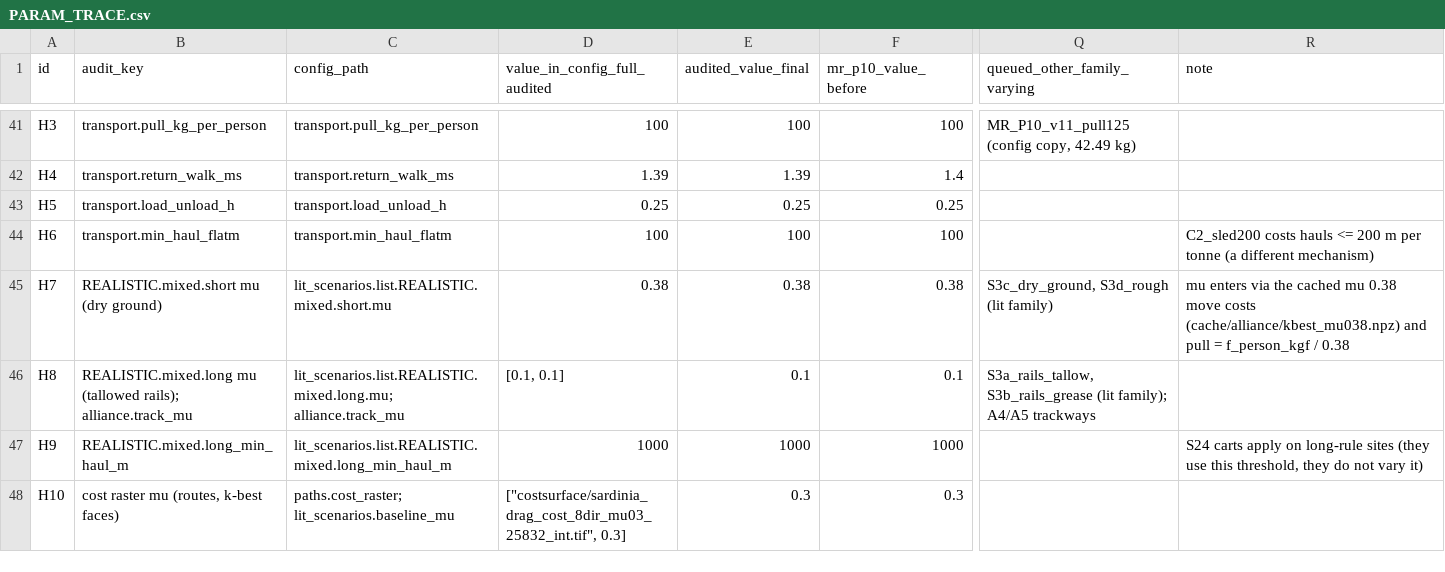
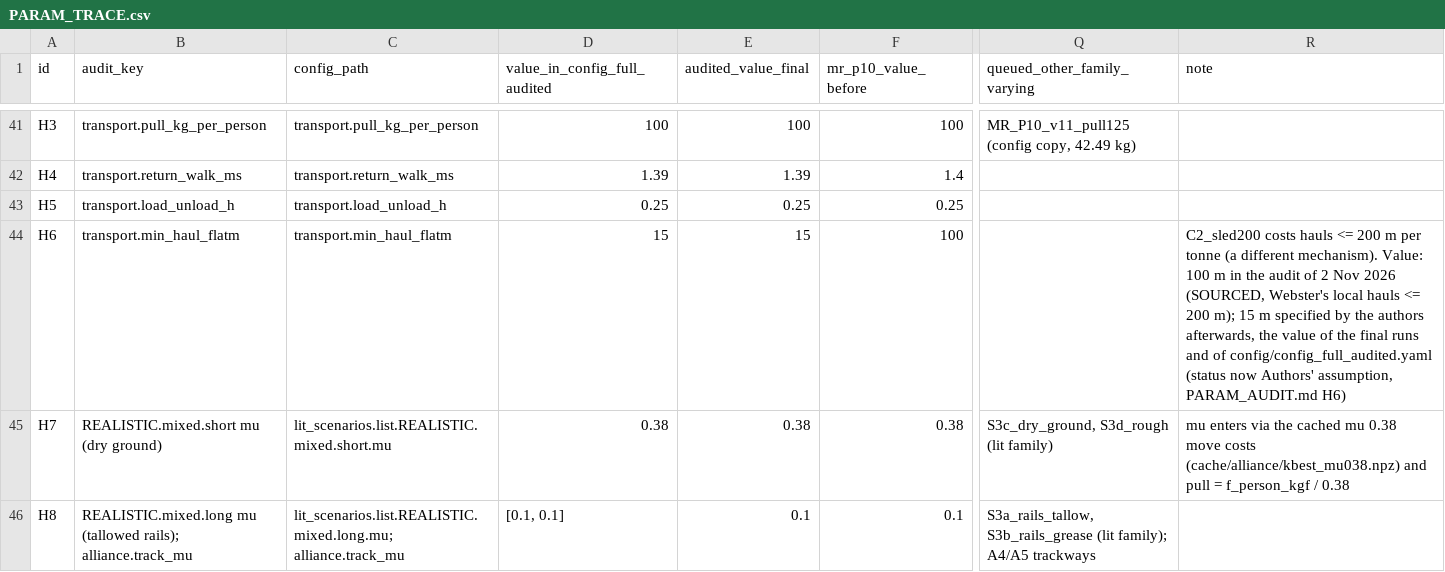
Before and after one commit to maltaweel/Repast_Nuraghe, a CSV file: param_audit/PARAM_TRACE.csv, drawn as a sheet; only a part is shown, gaps mark what is left out; the shorter side is filled out with more unchanged rows; the diff names each change by its address in the sheet, - before the commit and + after, or states it on an @@ line.

```diff
--- a/param_audit/PARAM_TRACE.csv
+++ b/param_audit/PARAM_TRACE.csv
-D44 (value_in_config_full_audited): 100
+D44 (value_in_config_full_audited): 15
-E44 (audited_value_final): 100
+E44 (audited_value_final): 15
-R44 (note): …(a different mechanism)
+R44 (note): …(a different mechanism). Value: 100 m in the audit of 2 Nov 2026 (SOURCED, Webster's local hauls <= 200 m); 15 m specified by the authors afterwards, the value of the final runs and of config/config_full_audited.yaml (status now Authors' assumption, PARAM_AUDIT.md H6)
```
Also changed, not shown: 17 other files.
